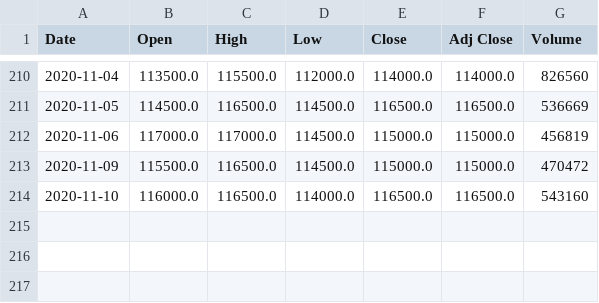
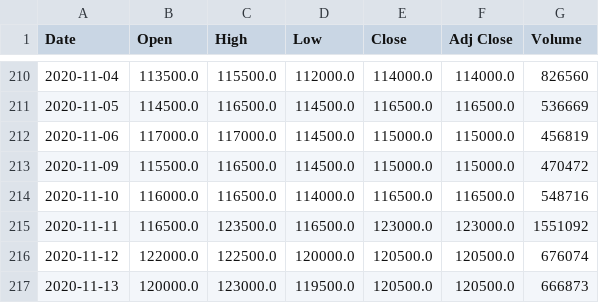
Before and after one commit to ckdgus0204/new_ant, a CSV file: data/028260.csv, drawn as a sheet; only a part is shown, gaps mark what is left out.

```diff
--- a/data/028260.csv
+++ b/data/028260.csv
@@ -213,2 +213,5 @@ Date,Open,High,Low,Close,Adj Close,Volume
 2020-11-09,115500.0,116500.0,114500.0,115000.0,115000.0,470472
-2020-11-10,116000.0,116500.0,114000.0,116500.0,116500.0,543160
+2020-11-10,116000.0,116500.0,114000.0,116500.0,116500.0,548716
+2020-11-11,116500.0,123500.0,116500.0,123000.0,123000.0,1551092
+2020-11-12,122000.0,122500.0,120000.0,120500.0,120500.0,676074
+2020-11-13,120000.0,123000.0,119500.0,120500.0,120500.0,666873
```
Also changed, not shown: data/005380.csv, data/005490.csv, 38 other files.
